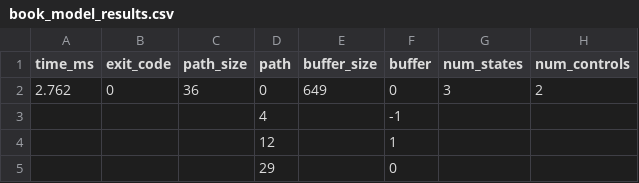
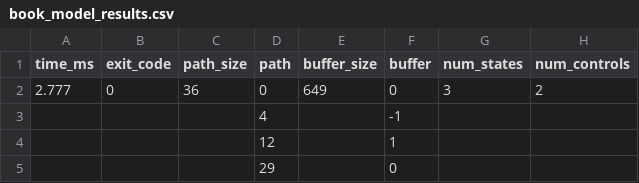
Before and after one commit to JTylerBoylan/sbmpo, a CSV file: sbmpo_models/results/book_model_results.csv, drawn as a sheet; only a part is shown.

```diff
--- a/sbmpo_models/results/book_model_results.csv
+++ b/sbmpo_models/results/book_model_results.csv
@@ -1,3 +1,3 @@
 time_ms,exit_code,path_size,path,buffer_size,buffer,num_states,num_controls
-2.762,0,36,0,649,0,3,2
+2.777,0,36,0,649,0,3,2
 ,,,4,,-1,,
```
Also changed, not shown: 3 other files.
